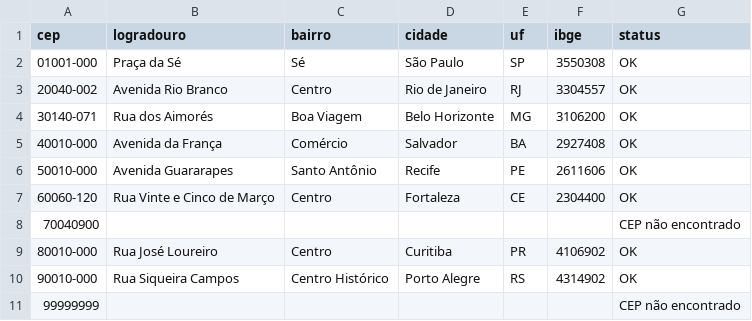
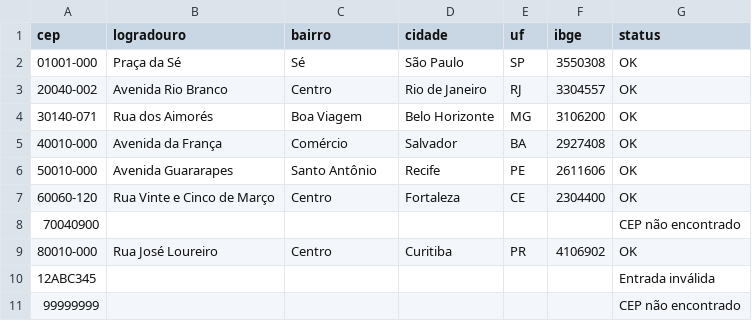
Before and after one commit to AliceGuerreiro/desafio-api-viacep, a CSV file: enderecos.csv, drawn as a sheet; removed rows and columns are numbered as before the commit, all else as after; the diff names each change by its address in the sheet, - before the commit and + after, or states it on an @@ line.

Commit message:
Add files via upload

```diff
--- a/enderecos.csv
+++ b/enderecos.csv
-row 10: 90010-000 | Rua Siqueira Campos | Centro Histórico | Porto Alegre | RS | 4314902 | OK
+row 10: 12ABC345 |  |  |  |  |  | Entrada inválida
```
